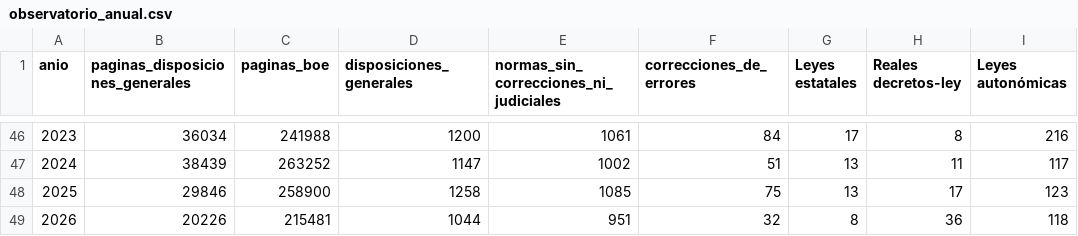
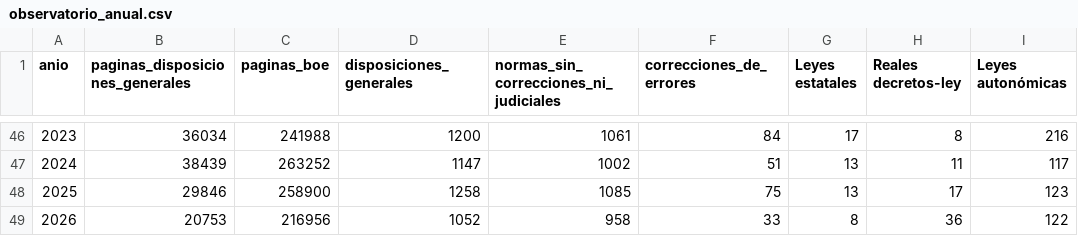
Before and after one commit to slopezrap/hiperlegislacion, a CSV file: docs/data/observatorio_anual.csv, drawn as a sheet; only a part is shown, gaps mark what is left out; the diff names each change by its address in the sheet, - before the commit and + after, or states it on an @@ line.

```diff
--- a/docs/data/observatorio_anual.csv
+++ b/docs/data/observatorio_anual.csv
-B49 (paginas_disposiciones_generales): 20226
+B49 (paginas_disposiciones_generales): 20753
-C49 (paginas_boe): 215481
+C49 (paginas_boe): 216956
-D49 (disposiciones_generales): 1044
+D49 (disposiciones_generales): 1052
-E49: 951
+E49: 958
-F49 (correcciones_de_errores): 32
+F49 (correcciones_de_errores): 33
-I49 (Leyes autonómicas): 118
+I49 (Leyes autonómicas): 122
```
Also changed, not shown: data/dias/2026.csv, data/s1/2026.csv, 1 other file.
